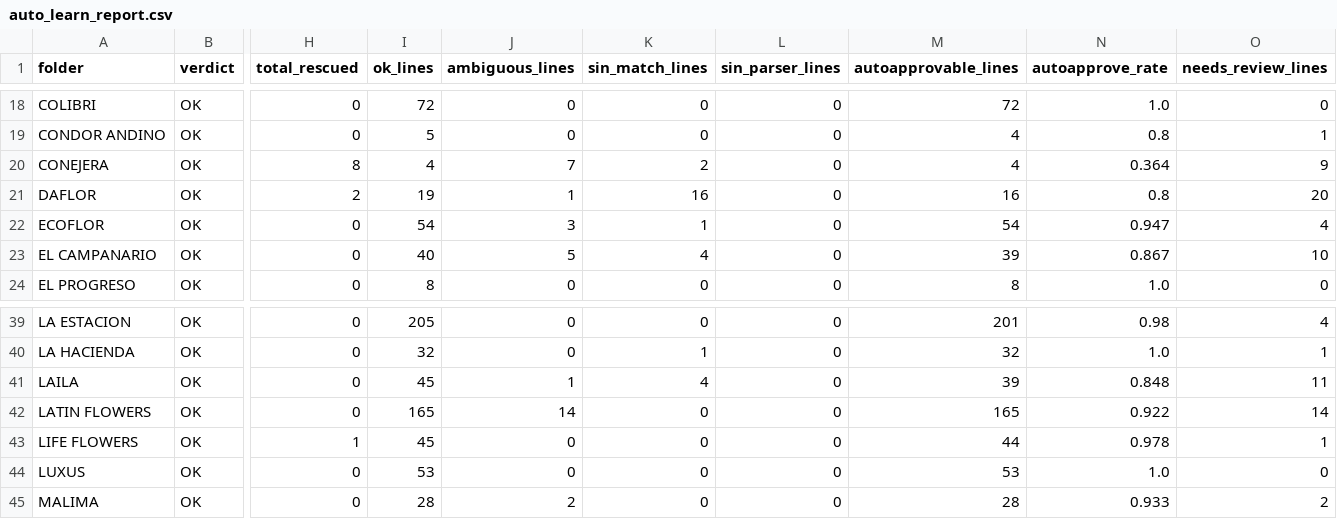
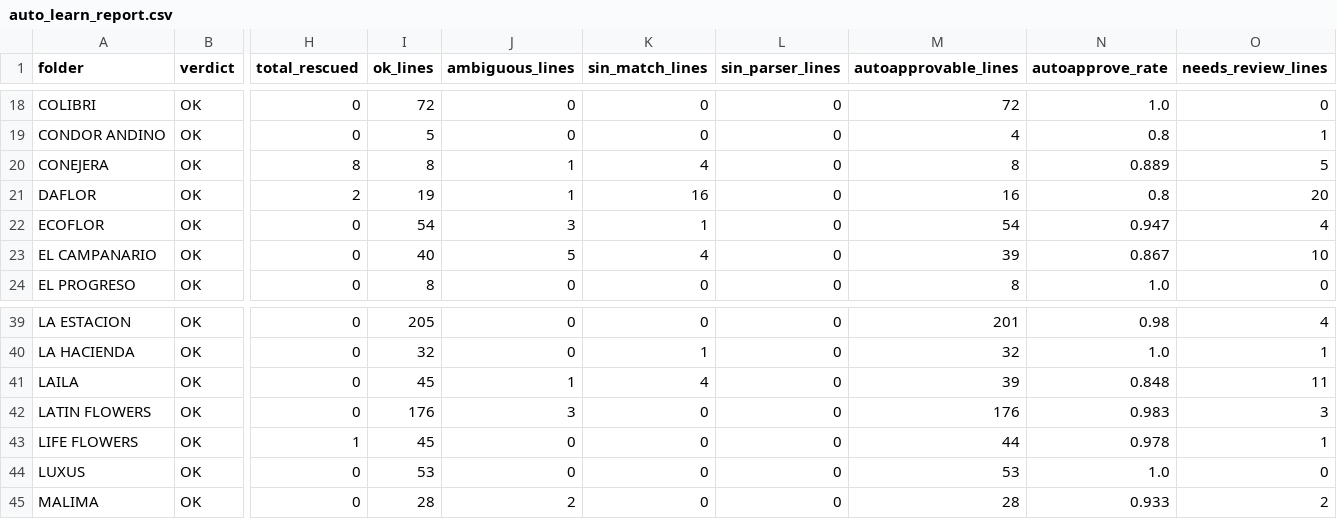
Before and after one commit to diegopereira7/VeraTrans, a CSV file: auto_learn_report.csv, drawn as a sheet; only a part is shown, gaps mark what is left out; the diff names each change by its address in the sheet, - before the commit and + after, or states it on an @@ line.

```diff
--- a/auto_learn_report.csv
+++ b/auto_learn_report.csv
-I20 (ok_lines): 4
+I20 (ok_lines): 8
-J20 (ambiguous_lines): 7
+J20 (ambiguous_lines): 1
-K20 (sin_match_lines): 2
+K20 (sin_match_lines): 4
-M20 (autoapprovable_lines): 4
+M20 (autoapprovable_lines): 8
-N20 (autoapprove_rate): 0.364
+N20 (autoapprove_rate): 0.889
-O20 (needs_review_lines): 9
+O20 (needs_review_lines): 5
-I42 (ok_lines): 165
+I42 (ok_lines): 176
-J42 (ambiguous_lines): 14
+J42 (ambiguous_lines): 3
-M42 (autoapprovable_lines): 165
+M42 (autoapprovable_lines): 176
-N42 (autoapprove_rate): 0.922
+N42 (autoapprove_rate): 0.983
-O42 (needs_review_lines): 14
+O42 (needs_review_lines): 3
```
Also changed, not shown: 6 other files.
